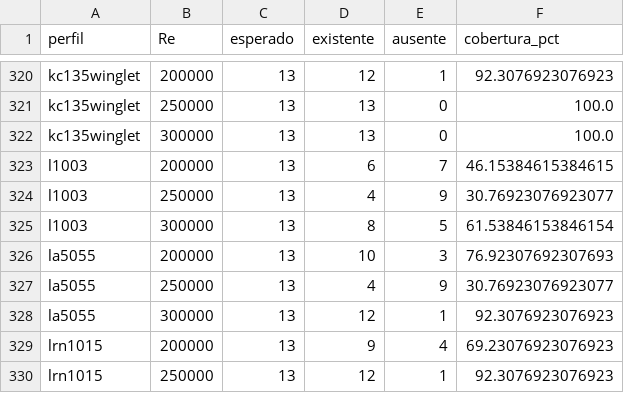
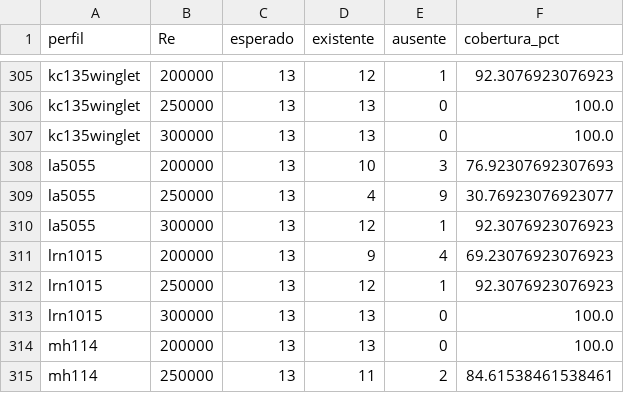
Before and after one commit to SauloLacerdaP/TCC, a CSV file: Output_dados/diagnostico_convergencia/convergencia_perfil_reynolds.csv, drawn as a sheet; only a part is shown, gaps mark what is left out; the shorter side is filled out with more unchanged rows; the diff covers the shown part only; the diff names each change by its address in the sheet, - before the commit and + after, or states it on an @@ line.

```diff
--- a/Output_dados/diagnostico_convergencia/convergencia_perfil_reynolds.csv
+++ b/Output_dados/diagnostico_convergencia/convergencia_perfil_reynolds.csv
-row 323: l1003 | 200000 | 13 | 6 | 7 | 46.15384615384615
-row 324: l1003 | 250000 | 13 | 4 | 9 | 30.76923076923077
-row 325: l1003 | 300000 | 13 | 8 | 5 | 61.53846153846154
```
Also changed, not shown: 15 removed rows elsewhere in this file, Output_dados/diagnostico_convergencia/casos_ausentes.csv, Output_dados/diagnostico_convergencia/convergencia_por_perfil.csv, 13 other files.
